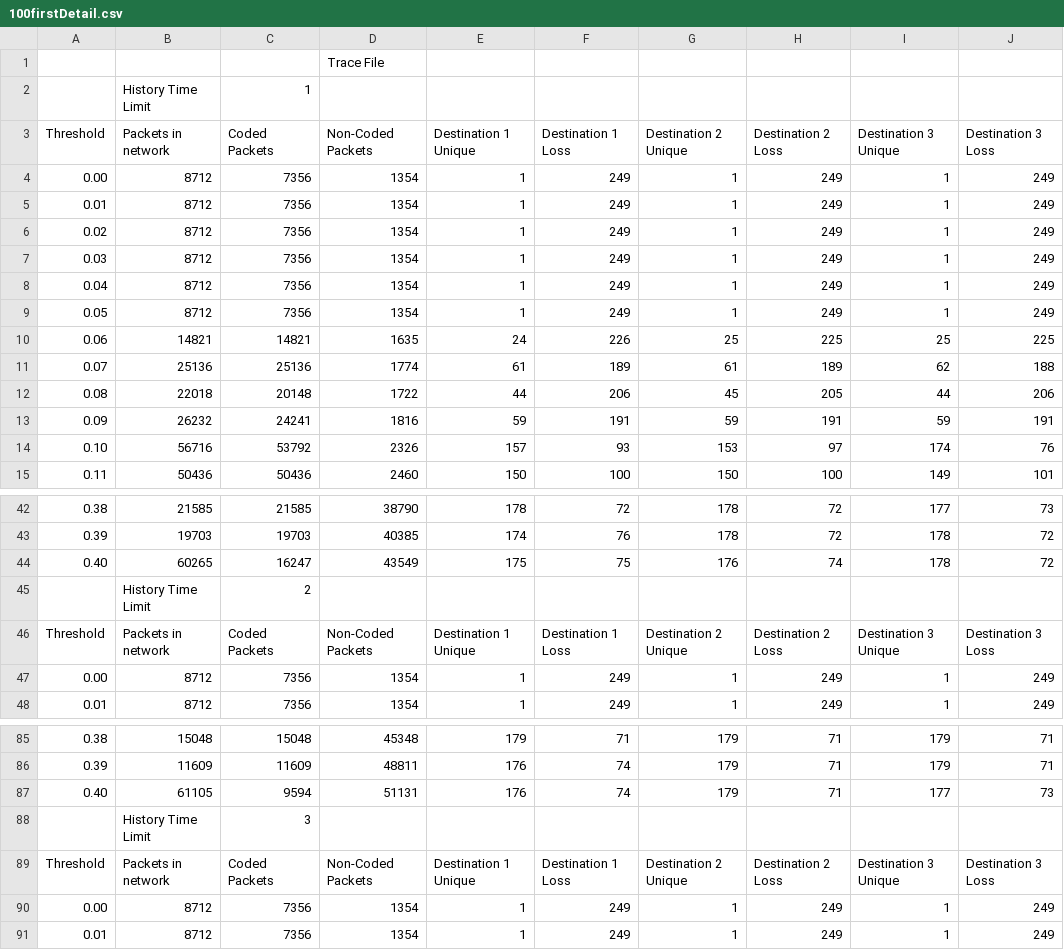
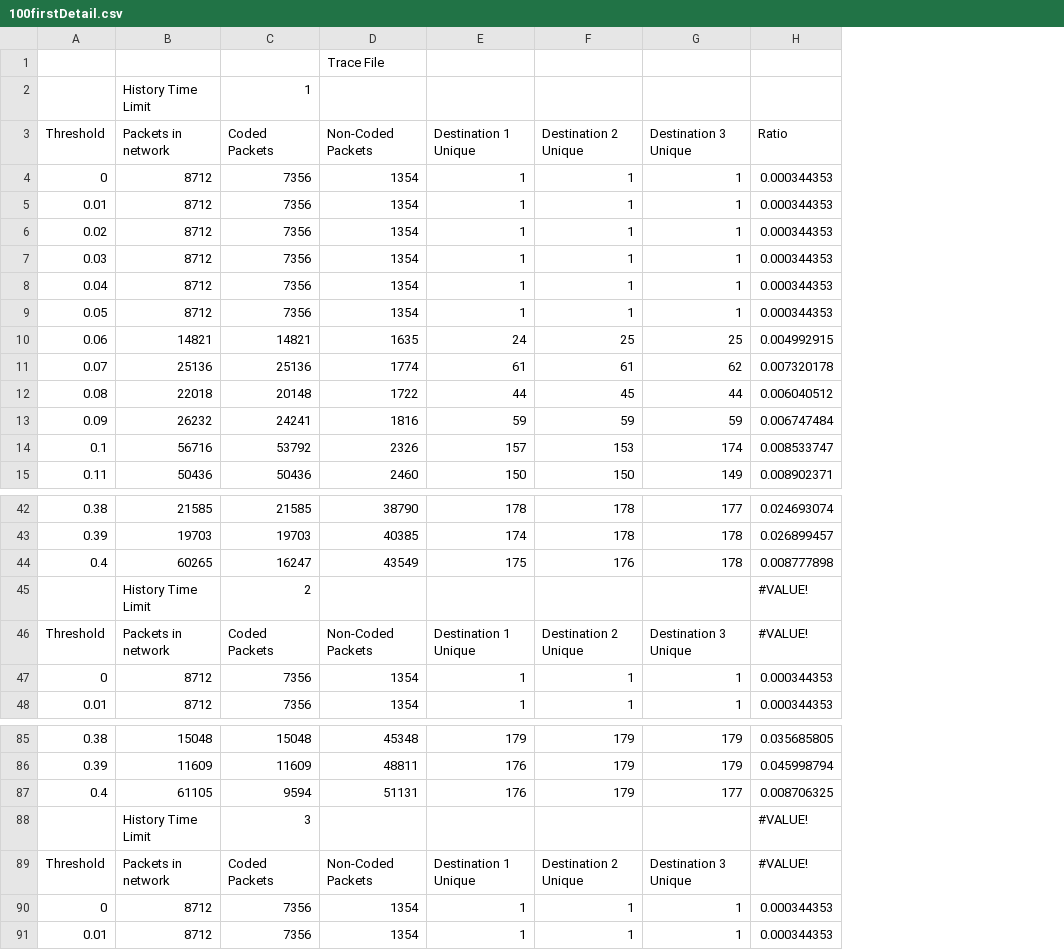
Before and after one commit to nathandpenha/Network-Coding-TCL-Scripts-NS2, a CSV file: 100firstDetail.csv, drawn as a sheet; only a part is shown, gaps mark what is left out; removed rows and columns are numbered as before the commit, all else as after; the diff covers the shown part only; the diff names each change by its address in the sheet, - before the commit and + after, or states it on an @@ line.

```diff
--- a/100firstDetail.csv
+++ b/100firstDetail.csv
-column F (Destination 1 Loss), rows 4-15: 249 | 249 | 249 | 249 | 249 | 249 | 226 | 189 | 206 | 191 | 93 | 100; rows 42-48: 72 | 76 | 75 |  | Destination 1 Loss | 249 | 249; rows 85-91: 71 | 74 | 74 |  | Destination 1 Loss | 249 | 249
-column H (Destination 2 Loss), rows 4-15: 249 | 249 | 249 | 249 | 249 | 249 | 225 | 189 | 205 | 191 | 97 | 100; rows 42-48: 72 | 72 | 74 |  | Destination 2 Loss | 249 | 249; rows 85-91: 71 | 71 | 71 |  | Destination 2 Loss | 249 | 249
-column J (Destination 3 Loss), rows 4-15: 249 | 249 | 249 | 249 | 249 | 249 | 225 | 188 | 206 | 191 | 76 | 101; rows 42-48: 73 | 72 | 72 |  | Destination 3 Loss | 249 | 249; rows 85-91: 71 | 71 | 73 |  | Destination 3 Loss | 249 | 249
+column H (Ratio), rows 4-15: 0.000344353 | 0.000344353 | 0.000344353 | 0.000344353 | 0.000344353 | 0.000344353 | 0.004992915 | 0.007320178 | 0.006040512 | 0.006747484 | 0.008533747 | 0.008902371; rows 42-48: 0.024693074 | 0.026899457 | 0.008777898 | #VALUE! | #VALUE! | 0.000344353 | 0.000344353; rows 85-91: 0.035685805 | 0.045998794 | 0.008706325 | #VALUE! | #VALUE! | 0.000344353 | 0.000344353
-A4 (Threshold): 0.00
+A4 (Threshold): 0
-A14 (Threshold): 0.10
+A14 (Threshold): 0.1
-A44 (Threshold): 0.40
+A44 (Threshold): 0.4
-A47 (Threshold): 0.00
+A47 (Threshold): 0
-A87 (Threshold): 0.40
+A87 (Threshold): 0.4
-A90 (Threshold): 0.00
+A90 (Threshold): 0
```
Also changed, not shown: 15 edited cells elsewhere in this file, 100SecondDetail.csv, 100nodesCircle.csv, 10 other files.
